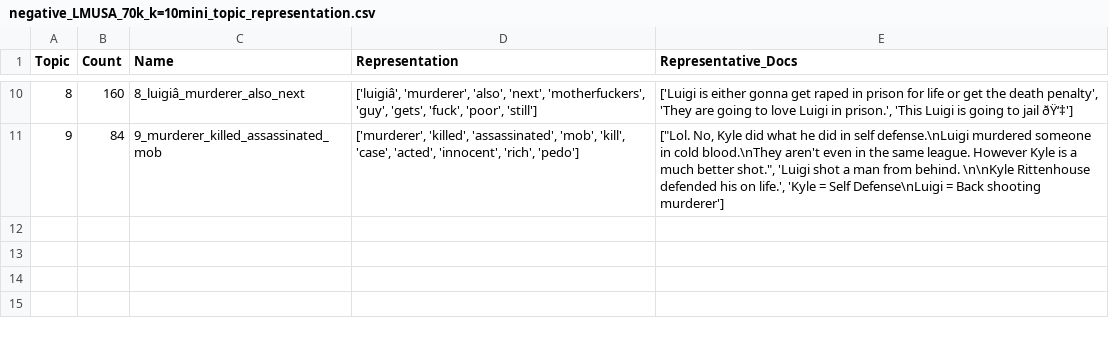
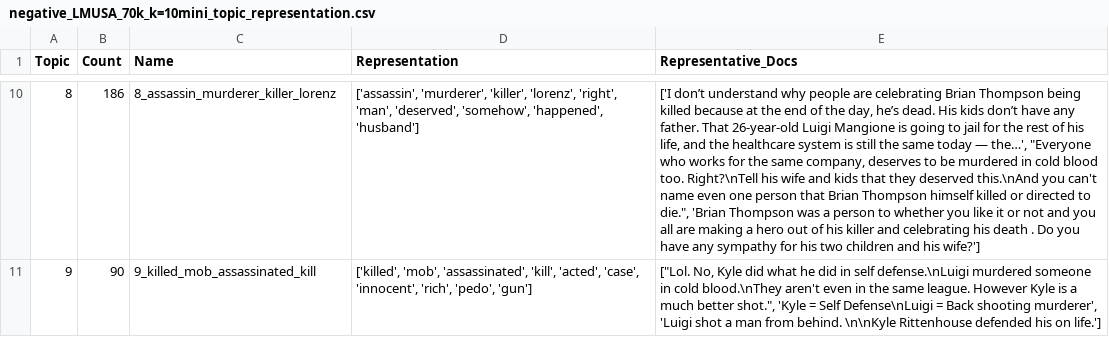
Before and after one commit to Cred1747/BERTopic-Tweet-Explorer, a CSV file: data/negative_LMUSA_70k_k=10mini_topic_representation.csv, drawn as a sheet; only a part is shown, gaps mark what is left out; the diff covers the shown part only; the diff names each change by its address in the sheet, - before the commit and + after, or states it on an @@ line.

```diff
--- a/data/negative_LMUSA_70k_k=10mini_topic_representation.csv
+++ b/data/negative_LMUSA_70k_k=10mini_topic_representation.csv
-B10 (Count): 160
+B10 (Count): 186
-C10 (Name): 8_luigiâ_murderer_also_next
+C10 (Name): 8_assassin_murderer_killer_lorenz
-D10 (Representation): ['luigiâ', 'murderer', 'also', 'next', 'motherfuckers', 'guy', 'gets', 'fuck', 'poor', 'still']
+D10 (Representation): ['assassin', 'murderer', 'killer', 'lorenz', 'right', 'man', 'deserved', 'somehow', 'happened', 'husband']
-E10 (Representative_Docs): ['Luigi is either gonna get raped in prison for life or get the death penalty', 'They are going to love Luigi in prison.', 'This Luigi is going to jail ðŸ‘‡']
+E10 (Representative_Docs): ['I don’t understand why people are celebrating Brian Thompson being killed because at the end of the day, he’s dead. His kids don’t have any father. That 26-year-old Luigi Mangione is going to jail for the rest of his life, and the healthcare system is still the same today — the…', "Everyone who works for the same company, deserves to be murdered in cold blood too. Right?\nTell his wife and kids that they deserved this.\nAnd you can't name even one person that Brian Thompson himself killed or directed to die.", 'Brian Thompson was a person to whether you like it or not and you all are making a hero out of his killer and celebrating his death . Do you have any sympathy for his two children and his wife?']
-B11 (Count): 84
+B11 (Count): 90
-C11 (Name): 9_murderer_killed_assassinated_mob
+C11 (Name): 9_killed_mob_assassinated_kill
-D11 (Representation): ['murderer', 'killed', 'assassinated', 'mob', 'kill', 'case', 'acted', 'innocent', 'rich', 'pedo']
+D11 (Representation): ['killed', 'mob', 'assassinated', 'kill', 'acted', 'case', 'innocent', 'rich', 'pedo', 'gun']
-E11 (Representative_Docs): …better shot.", 'Luigi shot a man from behind. \n\nKyle Rittenhouse defended his on life.', 'Kyle = Self Defense\nLuigi = Back shooting murderer']
+E11 (Representative_Docs): …better shot.", 'Kyle = Self Defense\nLuigi = Back shooting murderer', 'Luigi shot a man from behind. \n\nKyle Rittenhouse defended his on life.']
```
Also changed, not shown: 31 edited cells elsewhere in this file, data/negative_LMUSA_70k_k=15mini_topic_representation.csv, data/negative_LMUSA_70k_k=20mini_topic_representation.csv, 9 other files.
